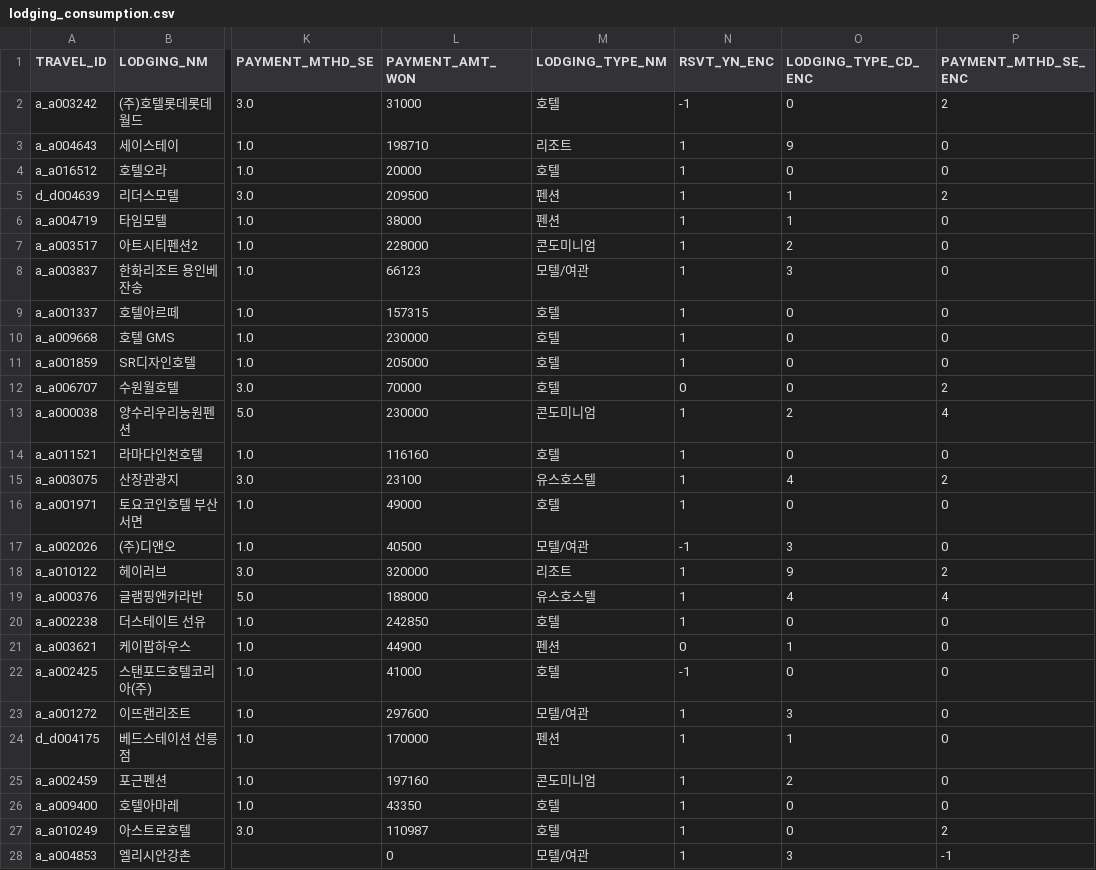
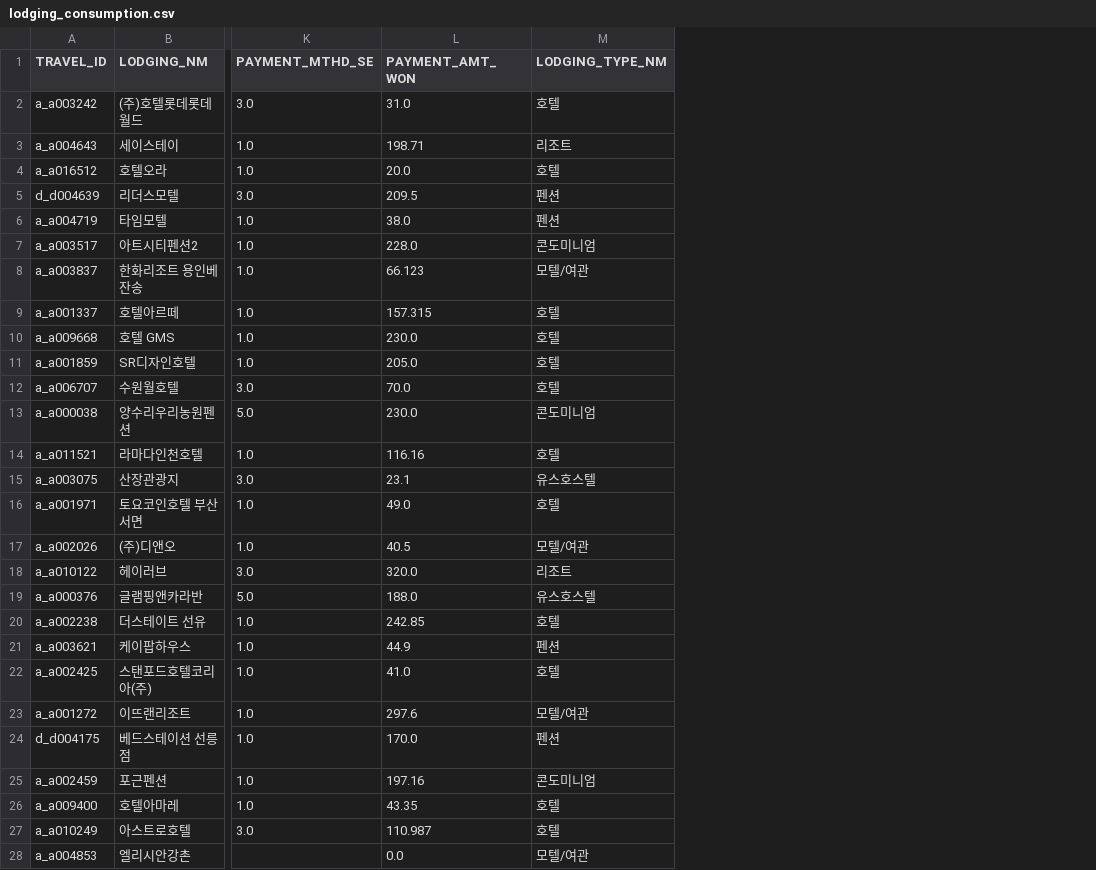
Before and after one commit to SKNetworks-AI19-250818/SKN19-mini-1Team, a CSV file: data/validation/2022/preprocessing/lodging_consumption.csv, drawn as a sheet; only a part is shown, gaps mark what is left out; the diff covers the shown part only; the diff names each change by its address in the sheet, - before the commit and + after, or states it on an @@ line.

```diff
--- a/data/validation/2022/preprocessing/lodging_consumption.csv
+++ b/data/validation/2022/preprocessing/lodging_consumption.csv
-column N (RSVT_YN_ENC), rows 2-28: -1 | 1 | 1 | 1 | 1 | 1 | 1 | 1 | 1 | 1 | 0 | 1 | 1 | 1 | 1 | -1 | 1 | 1 | 1 | 0 | -1 | 1 | 1 | 1 | 1 | 1 | 1
-column O (LODGING_TYPE_CD_ENC), rows 2-28: 0 | 9 | 0 | 1 | 1 | 2 | 3 | 0 | 0 | 0 | 0 | 2 | 0 | 4 | 0 | 3 | 9 | 4 | 0 | 1 | 0 | 3 | 1 | 2 | 0 | 0 | 3
-column P (PAYMENT_MTHD_SE_ENC), rows 2-28: 2 | 0 | 0 | 2 | 0 | 0 | 0 | 0 | 0 | 0 | 2 | 4 | 0 | 2 | 0 | 0 | 2 | 4 | 0 | 0 | 0 | 0 | 0 | 0 | 0 | 2 | -1
-L2 (PAYMENT_AMT_WON): 31000
+L2 (PAYMENT_AMT_WON): 31.0
-L3 (PAYMENT_AMT_WON): 198710
+L3 (PAYMENT_AMT_WON): 198.71
-L4 (PAYMENT_AMT_WON): 20000
+L4 (PAYMENT_AMT_WON): 20.0
-L5 (PAYMENT_AMT_WON): 209500
+L5 (PAYMENT_AMT_WON): 209.5
-L6 (PAYMENT_AMT_WON): 38000
+L6 (PAYMENT_AMT_WON): 38.0
-L7 (PAYMENT_AMT_WON): 228000
+L7 (PAYMENT_AMT_WON): 228.0
-L8 (PAYMENT_AMT_WON): 66123
+L8 (PAYMENT_AMT_WON): 66.123
-L9 (PAYMENT_AMT_WON): 157315
+L9 (PAYMENT_AMT_WON): 157.315
-L10 (PAYMENT_AMT_WON): 230000
+L10 (PAYMENT_AMT_WON): 230.0
-L11 (PAYMENT_AMT_WON): 205000
+L11 (PAYMENT_AMT_WON): 205.0
-L12 (PAYMENT_AMT_WON): 70000
+L12 (PAYMENT_AMT_WON): 70.0
-L13 (PAYMENT_AMT_WON): 230000
+L13 (PAYMENT_AMT_WON): 230.0
-L14 (PAYMENT_AMT_WON): 116160
+L14 (PAYMENT_AMT_WON): 116.16
-L15 (PAYMENT_AMT_WON): 23100
+L15 (PAYMENT_AMT_WON): 23.1
-L16 (PAYMENT_AMT_WON): 49000
+L16 (PAYMENT_AMT_WON): 49.0
-L17 (PAYMENT_AMT_WON): 40500
+L17 (PAYMENT_AMT_WON): 40.5
-L18 (PAYMENT_AMT_WON): 320000
+L18 (PAYMENT_AMT_WON): 320.0
-L19 (PAYMENT_AMT_WON): 188000
+L19 (PAYMENT_AMT_WON): 188.0
-L20 (PAYMENT_AMT_WON): 242850
+L20 (PAYMENT_AMT_WON): 242.85
-L21 (PAYMENT_AMT_WON): 44900
+L21 (PAYMENT_AMT_WON): 44.9
-L22 (PAYMENT_AMT_WON): 41000
+L22 (PAYMENT_AMT_WON): 41.0
-L23 (PAYMENT_AMT_WON): 297600
+L23 (PAYMENT_AMT_WON): 297.6
-L24 (PAYMENT_AMT_WON): 170000
+L24 (PAYMENT_AMT_WON): 170.0
-L25 (PAYMENT_AMT_WON): 197160
+L25 (PAYMENT_AMT_WON): 197.16
-L26 (PAYMENT_AMT_WON): 43350
+L26 (PAYMENT_AMT_WON): 43.35
-L27 (PAYMENT_AMT_WON): 110987
+L27 (PAYMENT_AMT_WON): 110.987
-L28 (PAYMENT_AMT_WON): 0
+L28 (PAYMENT_AMT_WON): 0.0
```
Also changed, not shown: 147 edited cells elsewhere in this file, data/training/2022/preprocessing/visit_area_summary.csv, data/training/2023/preprocessing/visit_area_summary.csv, 18 other files.
